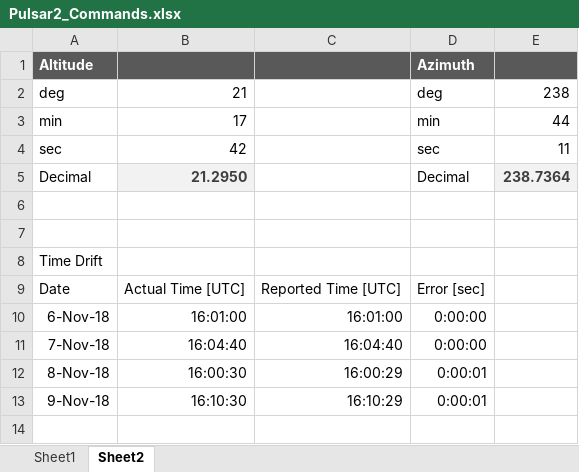
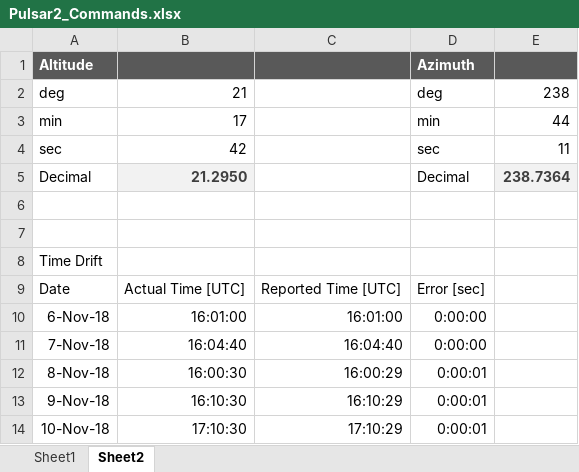
Before and after one commit to rpineau/Pulsar2, an Excel workbook: Pulsar2_Commands.xlsx, sheet Sheet2, drawn as a sheet; values as stored, in another font and other column widths than the file's, no borders; the diff names each change by its address in the sheet, - before the commit and + after, or states it on an @@ line.

```diff
--- a/Pulsar2_Commands.xlsx (sheet Sheet2)
+++ b/Pulsar2_Commands.xlsx (sheet Sheet2)
+row 14: 10-Nov-18 | 17:10:30 | 17:10:29 | 0:00:01
```
Also changed, not shown: sheet Sheet1, 4 other files.
